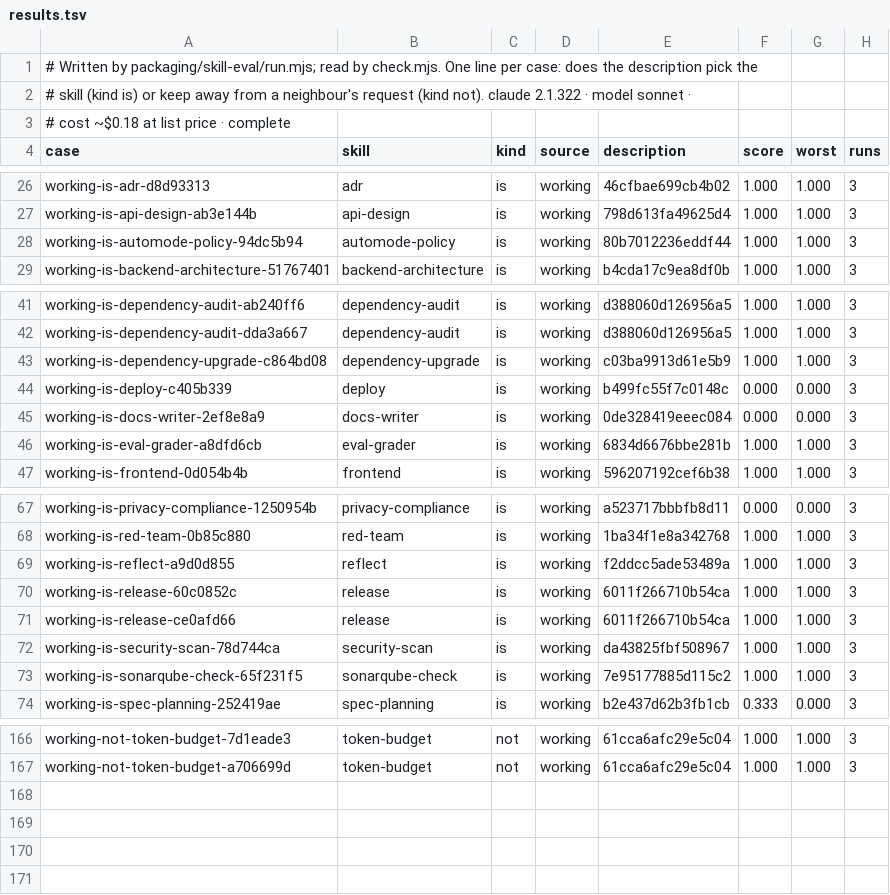
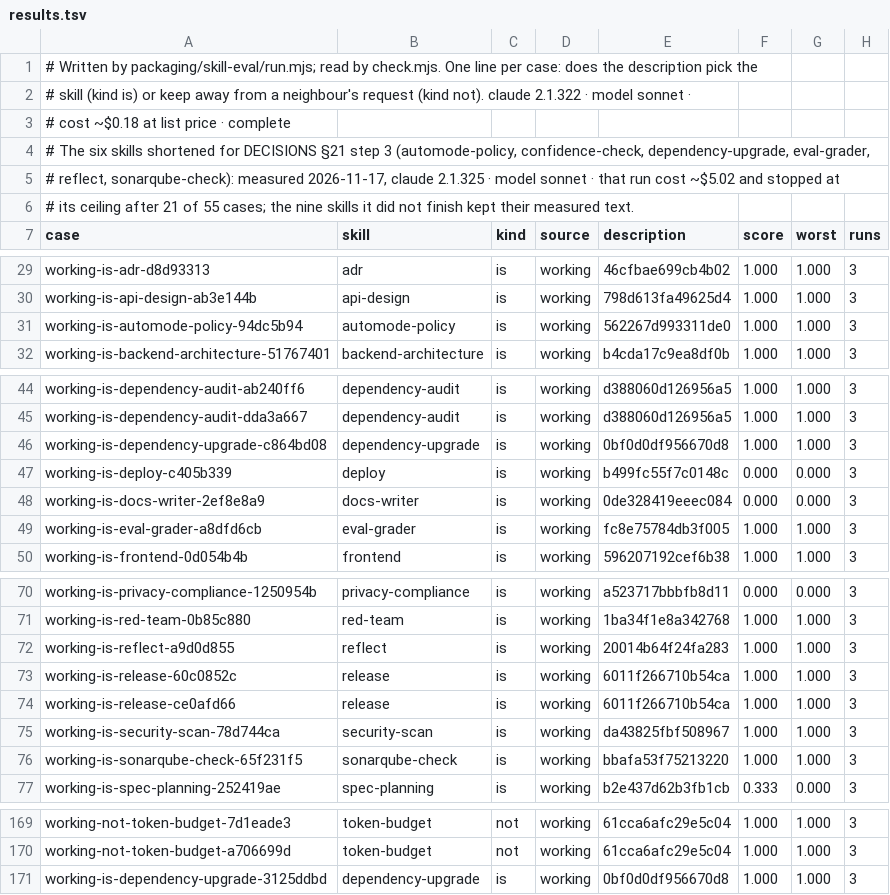
Before and after one commit to crewforth/crewforth, a TSV file: packaging/skill-eval/results.tsv, drawn as a sheet; only a part is shown, gaps mark what is left out; the diff covers the shown part only.

Commit message:
chore(skills): six descriptions say what and when, without the explanation (-334 chars)
automode-policy, confidence-check, dependency-upgrade, eval-grader, reflect and sonarqube-check. Each was measured
with claude plugin eval to be picked as often as before (7 of 7 cases at or above their floor). Nine more were
shortened and measured in part; the run stopped at its cost ceiling, so they keep their measured text. The skill
listing budget is tightened to the measured 7722 characters; the skill-eval README gives the cost per case this run
measured.

```diff
--- a/packaging/skill-eval/results.tsv
+++ b/packaging/skill-eval/results.tsv
@@ -3,2 +3,5 @@
 # cost ~$0.18 at list price · complete
+# The six skills shortened for DECISIONS §21 step 3 (automode-policy, confidence-check, dependency-upgrade, eval-grader,
+# reflect, sonarqube-check): measured 2026-11-17, claude 2.1.325 · model sonnet · that run cost ~$5.02 and stopped at
+# its ceiling after 21 of 55 cases; the nine skills it did not finish kept their measured text.
 case	skill	kind	source	description	score	worst	runs
@@ -27,3 +30,3 @@ working-is-adr-d8d93313	adr	is	working	46cfbae699cb4b02	1.000	1.000	3
 working-is-api-design-ab3e144b	api-design	is	working	798d613fa49625d4	1.000	1.000	3
-working-is-automode-policy-94dc5b94	automode-policy	is	working	80b7012236eddf44	1.000	1.000	3
+working-is-automode-policy-94dc5b94	automode-policy	is	working	562267d993311de0	1.000	1.000	3
 working-is-backend-architecture-51767401	backend-architecture	is	working	b4cda17c9ea8df0b	1.000	1.000	3
@@ -42,6 +45,6 @@ working-is-dependency-audit-ab240ff6	dependency-audit	is	working	d388060d126956a
 working-is-dependency-audit-dda3a667	dependency-audit	is	working	d388060d126956a5	1.000	1.000	3
-working-is-dependency-upgrade-c864bd08	dependency-upgrade	is	working	c03ba9913d61e5b9	1.000	1.000	3
+working-is-dependency-upgrade-c864bd08	dependency-upgrade	is	working	0bf0d0df956670d8	1.000	1.000	3
 working-is-deploy-c405b339	deploy	is	working	b499fc55f7c0148c	0.000	0.000	3
 working-is-docs-writer-2ef8e8a9	docs-writer	is	working	0de328419eeec084	0.000	0.000	3
-working-is-eval-grader-a8dfd6cb	eval-grader	is	working	6834d6676bbe281b	1.000	1.000	3
+working-is-eval-grader-a8dfd6cb	eval-grader	is	working	fc8e75784db3f005	1.000	1.000	3
 working-is-frontend-0d054b4b	frontend	is	working	596207192cef6b38	1.000	1.000	3
@@ -68,3 +71,3 @@ working-is-privacy-compliance-1250954b	privacy-compliance	is	working	a523717bbbf
 working-is-red-team-0b85c880	red-team	is	working	1ba34f1e8a342768	1.000	1.000	3
-working-is-reflect-a9d0d855	reflect	is	working	f2ddcc5ade53489a	1.000	1.000	3
+working-is-reflect-a9d0d855	reflect	is	working	20014b64f24fa283	1.000	1.000	3
 working-is-release-60c0852c	release	is	working	6011f266710b54ca	1.000	1.000	3
@@ -72,3 +75,3 @@ working-is-release-ce0afd66	release	is	working	6011f266710b54ca	1.000	1.000	3
 working-is-security-scan-78d744ca	security-scan	is	working	da43825fbf508967	1.000	1.000	3
-working-is-sonarqube-check-65f231f5	sonarqube-check	is	working	7e95177885d115c2	1.000	1.000	3
+working-is-sonarqube-check-65f231f5	sonarqube-check	is	working	bbafa53f75213220	1.000	1.000	3
 working-is-spec-planning-252419ae	spec-planning	is	working	b2e437d62b3fb1cb	0.333	0.000	3
@@ -167 +170,2 @@ working-not-token-budget-7d1eade3	token-budget	not	working	61cca6afc29e5c04	1.00
 working-not-token-budget-a706699d	token-budget	not	working	61cca6afc29e5c04	1.000	1.000	3
+working-is-dependency-upgrade-3125ddbd	dependency-upgrade	is	working	0bf0d0df956670d8	1.000	1.000	3
```
Also changed, not shown: 1 edited cell elsewhere in this file, 15 other files.
